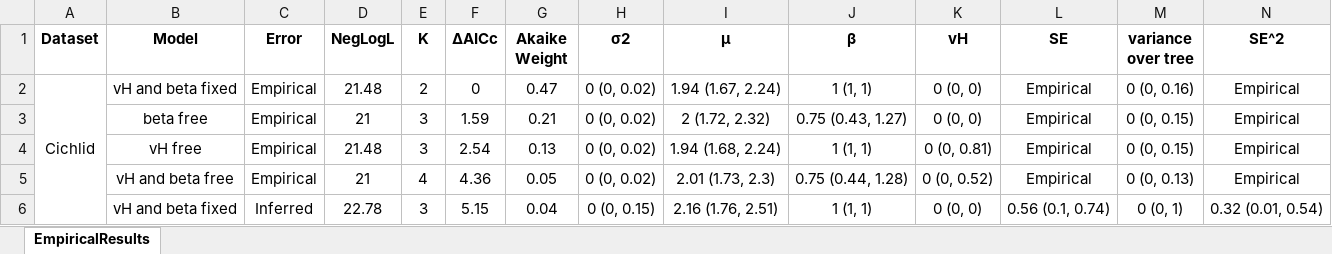
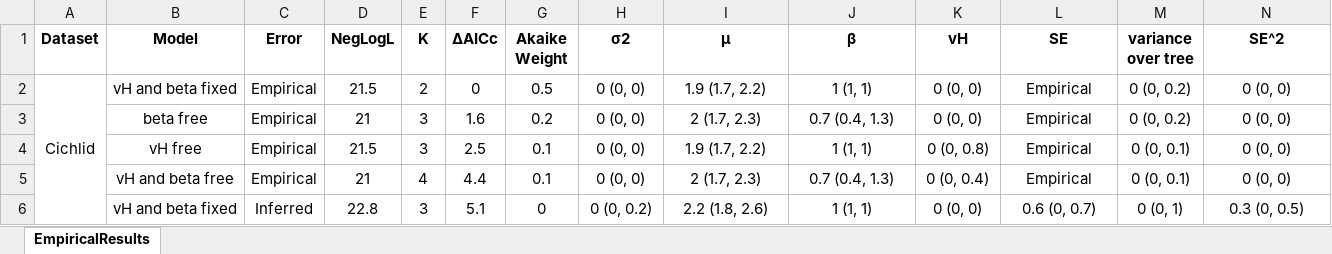
Before and after one commit to bomeara/BMhyb_paper, an Excel workbook: FiguresAndTablesAug2017/EmpiricalResults.xlsx, sheet EmpiricalResults, drawn as a sheet; only a part is shown; values as stored, in another font and other column widths than the file's, no borders; the diff covers the shown part only; the diff names each change by its address in the sheet, - before the commit and + after, or states it on an @@ line.

Commit message:
new empirical results

```diff
--- a/FiguresAndTablesAug2017/EmpiricalResults.xlsx (sheet EmpiricalResults)
+++ b/FiguresAndTablesAug2017/EmpiricalResults.xlsx (sheet EmpiricalResults)
-D2 (NegLogL): 21.48
+D2 (NegLogL): 21.5
-G2 (Akaike Weight): 0.47
+G2 (Akaike Weight): 0.5
-H2:H5 (σ2): 0 (0, 0.02)
+H2:H5 (σ2): 0 (0, 0)
-I2 (µ): 1.94 (1.67, 2.24)
+I2 (µ): 1.9 (1.7, 2.2)
-M2 (variance over tree): 0 (0, 0.16)
+M2 (variance over tree): 0 (0, 0.2)
-N2:N5 (SE^2): Empirical
+N2:N5 (SE^2): 0 (0, 0)
-F3 (∆AICc): 1.59
+F3 (∆AICc): 1.6
-G3 (Akaike Weight): 0.21
+G3 (Akaike Weight): 0.2
-I3 (µ): 2 (1.72, 2.32)
+I3 (µ): 2 (1.7, 2.3)
-J3 (β): 0.75 (0.43, 1.27)
+J3 (β): 0.7 (0.4, 1.3)
-M3 (variance over tree): 0 (0, 0.15)
+M3 (variance over tree): 0 (0, 0.2)
-D4 (NegLogL): 21.48
+D4 (NegLogL): 21.5
-F4 (∆AICc): 2.54
+F4 (∆AICc): 2.5
-G4 (Akaike Weight): 0.13
+G4 (Akaike Weight): 0.1
-I4 (µ): 1.94 (1.68, 2.24)
+I4 (µ): 1.9 (1.7, 2.2)
-K4 (vH): 0 (0, 0.81)
+K4 (vH): 0 (0, 0.8)
-M4 (variance over tree): 0 (0, 0.15)
+M4 (variance over tree): 0 (0, 0.1)
-F5 (∆AICc): 4.36
+F5 (∆AICc): 4.4
-G5 (Akaike Weight): 0.05
+G5 (Akaike Weight): 0.1
-I5 (µ): 2.01 (1.73, 2.3)
+I5 (µ): 2 (1.7, 2.3)
-J5 (β): 0.75 (0.44, 1.28)
+J5 (β): 0.7 (0.4, 1.3)
-K5 (vH): 0 (0, 0.52)
+K5 (vH): 0 (0, 0.4)
-M5 (variance over tree): 0 (0, 0.13)
+M5 (variance over tree): 0 (0, 0.1)
-D6 (NegLogL): 22.78
+D6 (NegLogL): 22.8
-F6 (∆AICc): 5.15
+F6 (∆AICc): 5.1
-G6 (Akaike Weight): 0.04
+G6 (Akaike Weight): 0
-H6 (σ2): 0 (0, 0.15)
+H6 (σ2): 0 (0, 0.2)
-I6 (µ): 2.16 (1.76, 2.51)
+I6 (µ): 2.2 (1.8, 2.6)
-L6 (SE): 0.56 (0.1, 0.74)
+L6 (SE): 0.6 (0, 0.7)
-N6 (SE^2): 0.32 (0.01, 0.54)
+N6 (SE^2): 0.3 (0, 0.5)
```
Also changed, not shown: 6 added rows, 6 removed rows and 86 edited cells elsewhere in this sheet, 3 other files.
